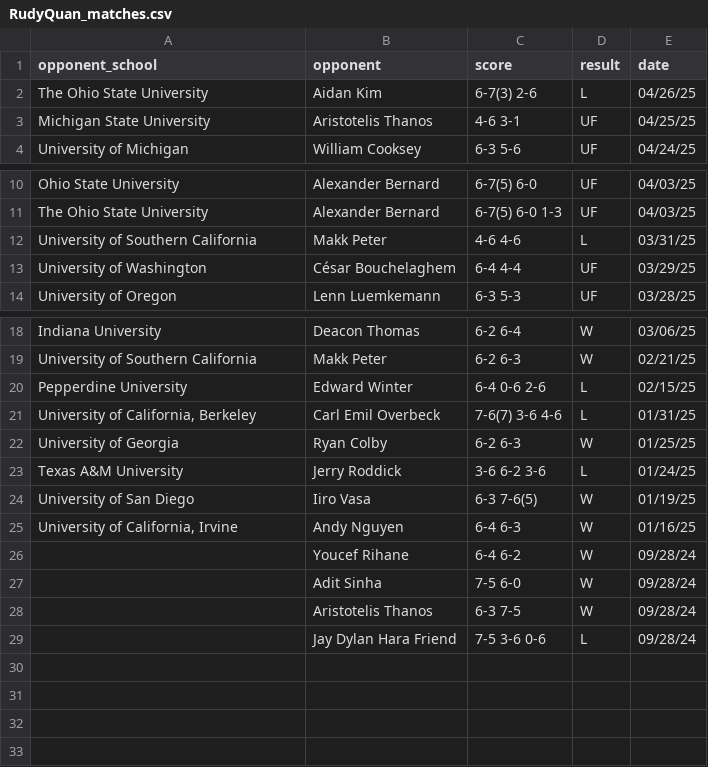
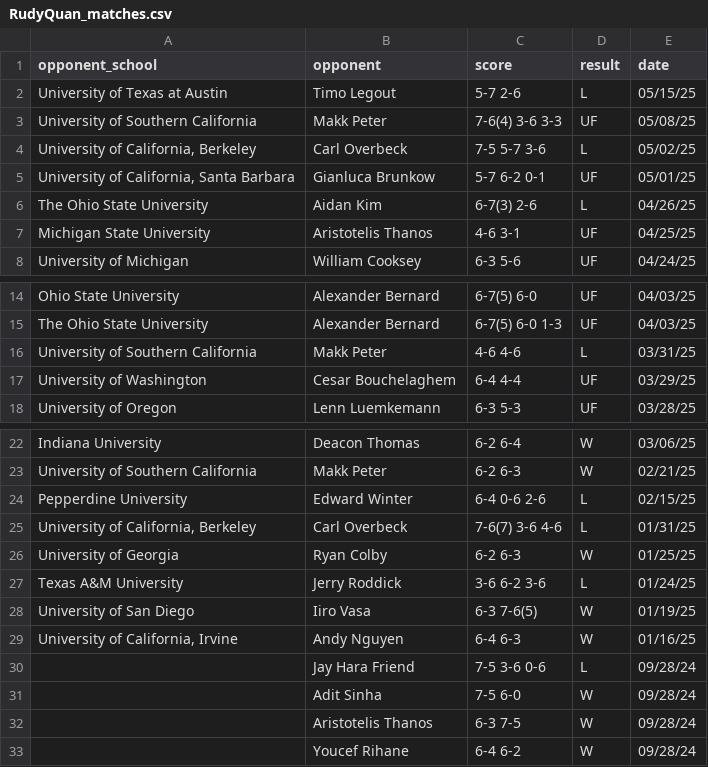
Before and after one commit to cjgimena/consulting-spring2025, a CSV file: season_report/index_page/RudyQuan_matches.csv, drawn as a sheet; only a part is shown, gaps mark what is left out.

Commit message:
Update index.ipynb to reflect new mens_result.csv

```diff
--- a/season_report/index_page/RudyQuan_matches.csv
+++ b/season_report/index_page/RudyQuan_matches.csv
@@ -1,2 +1,6 @@
 opponent_school,opponent,score,result,date
+University of Texas at Austin,Timo Legout,5-7 2-6,L,05/15/25
+University of Southern California,Makk Peter,7-6(4) 3-6 3-3,UF,05/08/25
+"University of California, Berkeley",Carl Overbeck,7-5 5-7 3-6,L,05/02/25
+"University of California, Santa Barbara",Gianluca Brunkow,5-7 6-2 0-1,UF,05/01/25
 The Ohio State University,Aidan Kim,6-7(3) 2-6,L,04/26/25
@@ -12,3 +16,3 @@ The Ohio State University,Alexander Bernard,6-7(5) 6-0 1-3,UF,04/03/25
 University of Southern California,Makk Peter,4-6 4-6,L,03/31/25
-University of Washington,César Bouchelaghem,6-4 4-4,UF,03/29/25
+University of Washington,Cesar Bouchelaghem,6-4 4-4,UF,03/29/25
 University of Oregon,Lenn Luemkemann,6-3 5-3,UF,03/28/25
@@ -20,3 +24,3 @@ University of Southern California,Makk Peter,6-2 6-3,W,02/21/25
 Pepperdine University,Edward Winter,6-4 0-6 2-6,L,02/15/25
-"University of California, Berkeley",Carl Emil Overbeck,7-6(7) 3-6 4-6,L,01/31/25
+"University of California, Berkeley",Carl Overbeck,7-6(7) 3-6 4-6,L,01/31/25
 University of Georgia,Ryan Colby,6-2 6-3,W,01/25/25
@@ -25,5 +29,5 @@ University of San Diego,Iiro Vasa,6-3 7-6(5),W,01/19/25
 "University of California, Irvine",Andy Nguyen,6-4 6-3,W,01/16/25
-,Youcef Rihane,6-4 6-2,W,09/28/24
+,Jay Hara Friend,7-5 3-6 0-6,L,09/28/24
 ,Adit Sinha,7-5 6-0,W,09/28/24
 ,Aristotelis Thanos,6-3 7-5,W,09/28/24
-,Jay Dylan Hara Friend,7-5 3-6 0-6,L,09/28/24
+,Youcef Rihane,6-4 6-2,W,09/28/24
```
Also changed, not shown: season_report/index_page/RudyQuan_matches1.csv, season_report/index_page/RudyQuan_matches2.csv, 1 other file.
